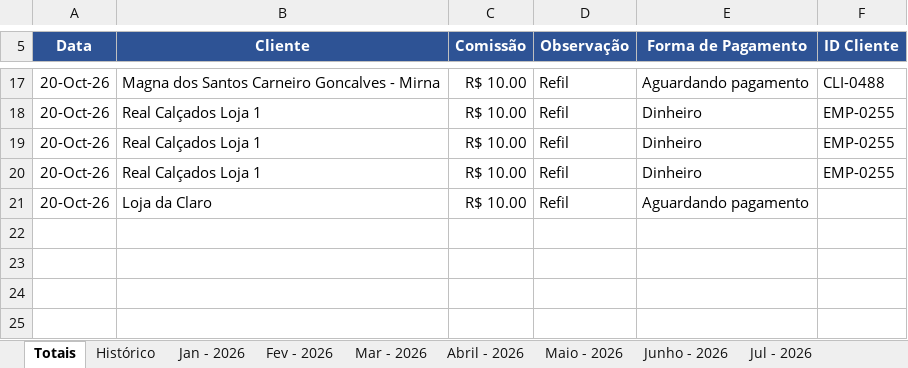
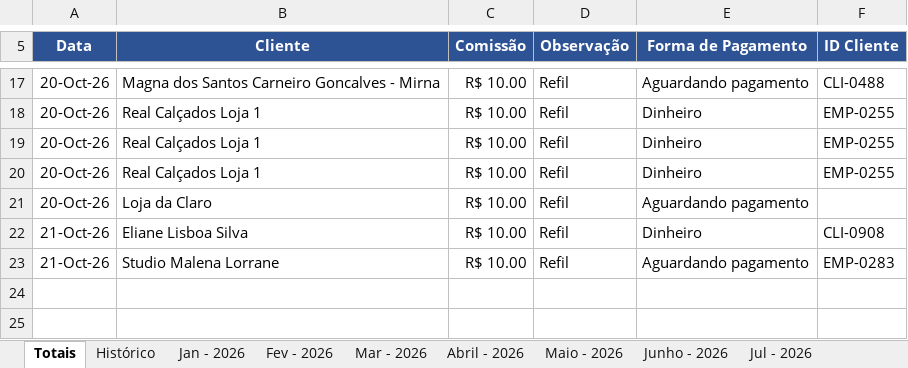
Before and after one commit to backupplanetaagua2025-hub/Comiss-es-Wiliam, an Excel workbook: 2026.xlsx, sheet Totais, drawn as a sheet; only a part is shown, gaps mark what is left out; values as stored, in another font and other column widths than the file's, no borders; table styles not drawn; the diff names each change by its address in the sheet, - before the commit and + after, or states it on an @@ line.

Commit message:
Atualizacao das comissoes - 21/10/2026 12:08

```diff
--- a/2026.xlsx (sheet Totais)
+++ b/2026.xlsx (sheet Totais)
-row 22: (empty)
+row 22: 21-Oct-26 | Eliane Lisboa Silva | R$ 10.00 | Refil | Dinheiro | CLI-0908
-row 23: (empty)
+row 23: 21-Oct-26 | Studio Malena Lorrane | R$ 10.00 | Refil | Aguardando pagamento | EMP-0283
```
